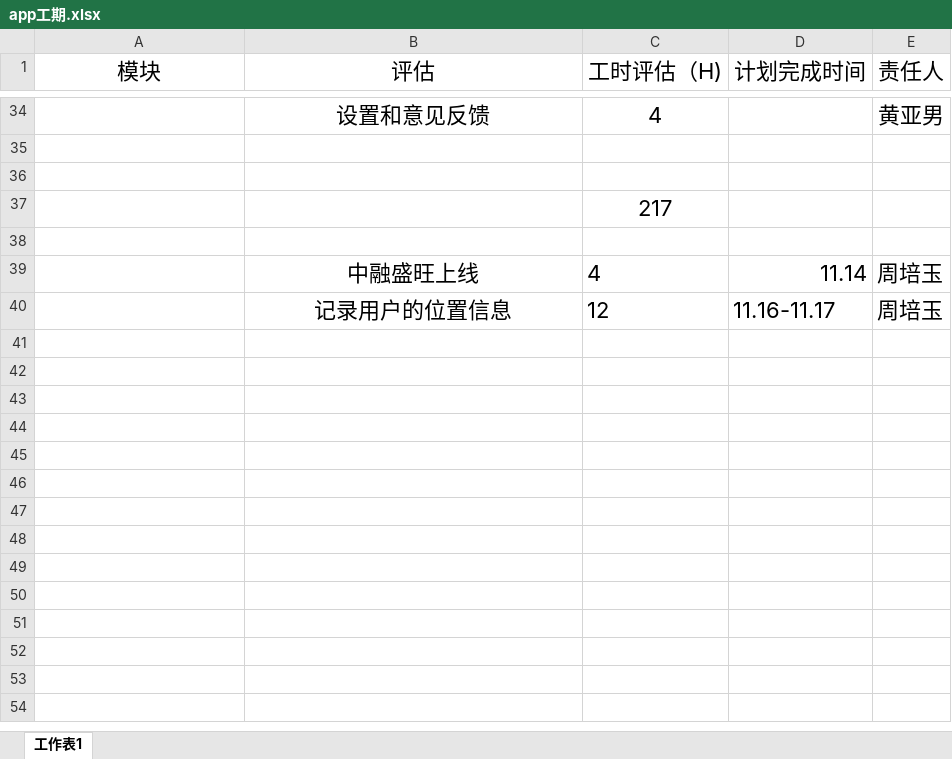
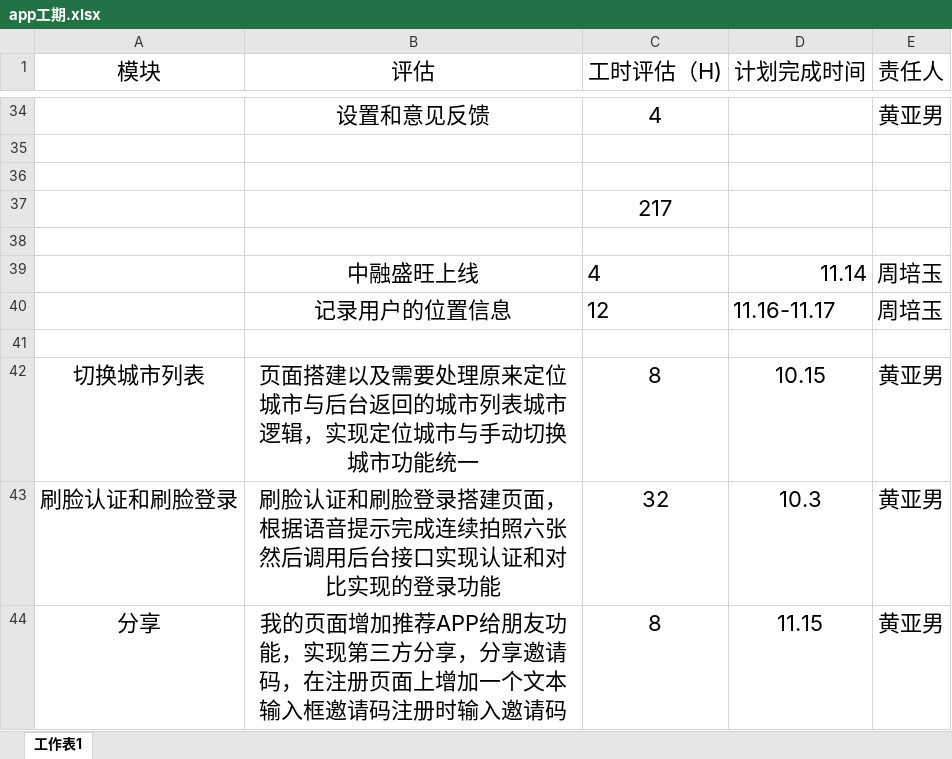
Before and after one commit to zhoupeiyu/DaZiFang, an Excel workbook: UI和原型/app工期.xlsx, sheet 工作表1, drawn as a sheet; only a part is shown, gaps mark what is left out; values as stored, in another font and other column widths than the file's, no borders; the diff names each change by its address in the sheet, - before the commit and + after, or states it on an @@ line.

```diff
--- a/UI和原型/app工期.xlsx (sheet 工作表1)
+++ b/UI和原型/app工期.xlsx (sheet 工作表1)
+row 41: (empty)
+row 42: 切换城市列表 | 页面搭建以及需要处理原来定位城市与后台返回的城市列表城市逻辑，实现定位城市与手动切换城市功能统一 | 8 | 10.15 | 黄亚男
+row 43: 刷脸认证和刷脸登录 | 刷脸认证和刷脸登录搭建页面，根据语音提示完成连续拍照六张然后调用后台接口实现认证和对比实现的登录功能 | 32 | 10.3 | 黄亚男
+row 44: 分享 | 我的页面增加推荐APP给朋友功能，实现第三方分享，分享邀请码，在注册页面上增加一个文本输入框邀请码注册时输入邀请码 | 8 | 11.15 | 黄亚男
```
Also changed, not shown: 1 other file.
